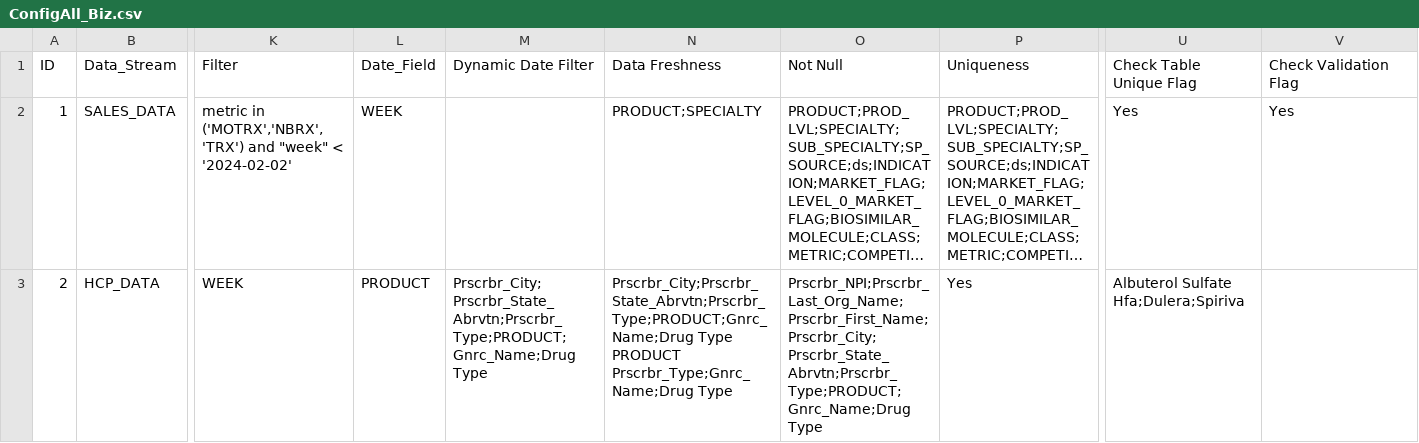
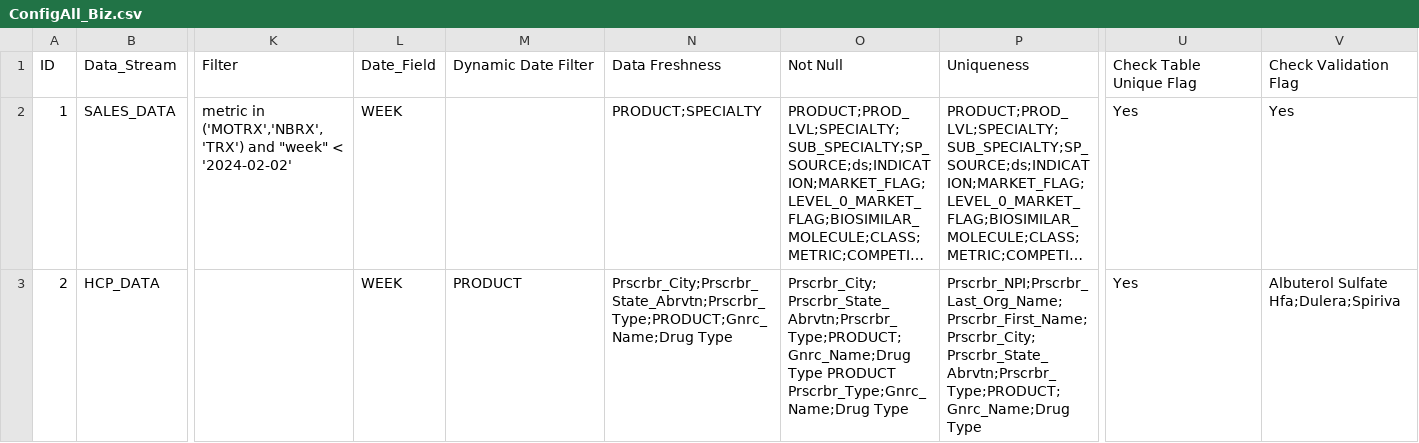
Before and after one commit to DebankitBiz/Bizinsights_Demo, a CSV file: ConfigAll_Biz.csv, drawn as a sheet; only a part is shown, gaps mark what is left out; long unchanged cells end in …; the diff names each change by its address in the sheet, - before the commit and + after, or states it on an @@ line.

Commit message:
Update ConfigAll_Biz.csv

```diff
--- a/ConfigAll_Biz.csv
+++ b/ConfigAll_Biz.csv
-K3 (Filter): WEEK
+K3 (Filter): (empty)
-L3 (Date_Field): PRODUCT
+L3 (Date_Field): WEEK
-M3 (Dynamic Date Filter): Prscrbr_City;Prscrbr_State_Abrvtn;Prscrbr_Type;PRODUCT;Gnrc_Name;Drug Type
+M3 (Dynamic Date Filter): PRODUCT
-N3 (Data Freshness): Prscrbr_City;Prscrbr_State_Abrvtn;Prscrbr_Type;PRODUCT;Gnrc_Name;Drug Type PRODUCT Prscrbr_Type;Gnrc_Name;Drug Type
+N3 (Data Freshness): Prscrbr_City;Prscrbr_State_Abrvtn;Prscrbr_Type;PRODUCT;Gnrc_Name;Drug Type
-O3 (Not Null): Prscrbr_NPI;Prscrbr_Last_Org_Name;Prscrbr_First_Name;Prscrbr_City;Prscrbr_State_Abrvtn;Prscrbr_Type;PRODUCT;Gnrc_Name;Drug Type
+O3 (Not Null): Prscrbr_City;Prscrbr_State_Abrvtn;Prscrbr_Type;PRODUCT;Gnrc_Name;Drug Type PRODUCT Prscrbr_Type;Gnrc_Name;Drug Type
-P3 (Uniqueness): Yes
+P3 (Uniqueness): Prscrbr_NPI;Prscrbr_Last_Org_Name;Prscrbr_First_Name;Prscrbr_City;Prscrbr_State_Abrvtn;Prscrbr_Type;PRODUCT;Gnrc_Name;Drug Type
-U3 (Check Table Unique Flag): Albuterol Sulfate Hfa;Dulera;Spiriva
+U3 (Check Table Unique Flag): Yes
-V3 (Check Validation Flag): (empty)
+V3 (Check Validation Flag): Albuterol Sulfate Hfa;Dulera;Spiriva
```
